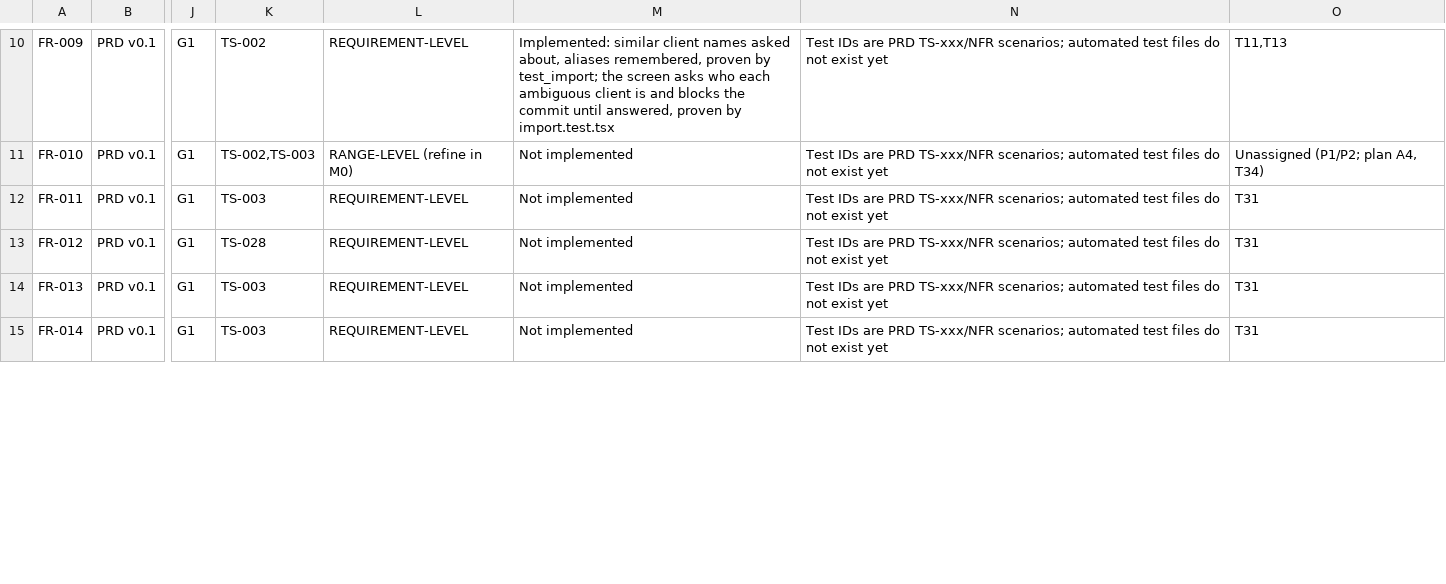
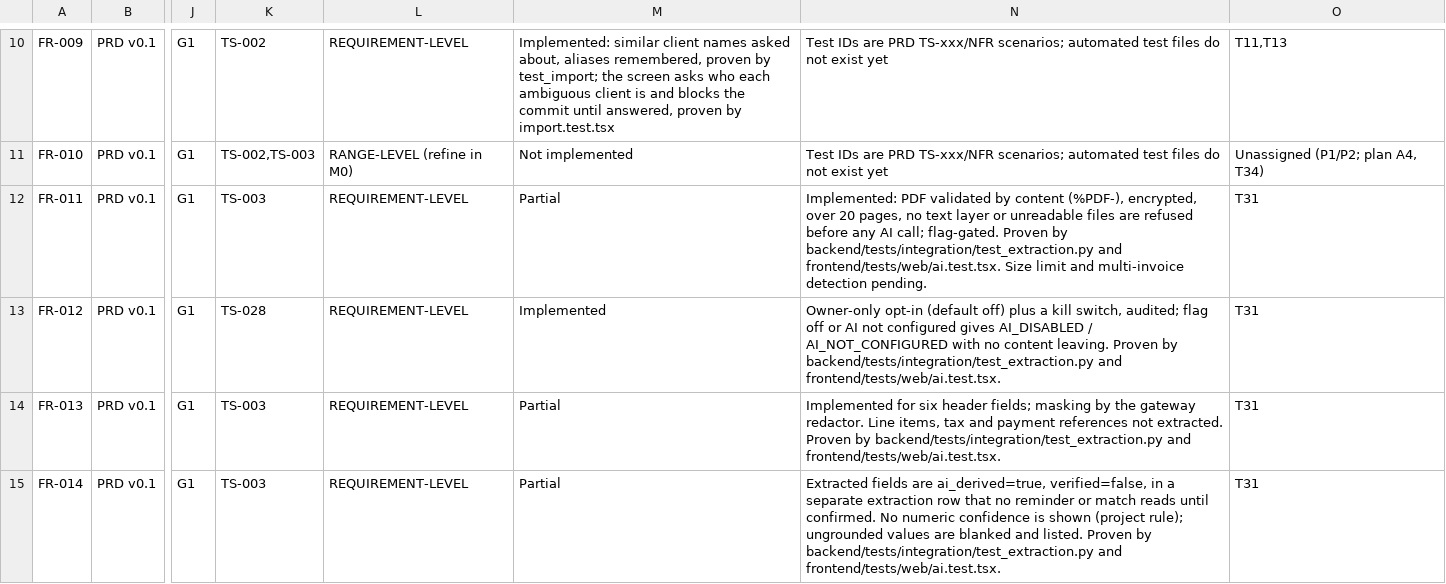
Before and after one commit to UniversalCodeBin/CollectIQ, a CSV file: CollectIQ_Requirements_Traceability.csv, drawn as a sheet; only a part is shown, gaps mark what is left out; the diff covers the shown part only; the diff names each change by its address in the sheet, - before the commit and + after, or states it on an @@ line.

Commit message:
feat(ai): settings and flagged PDF extraction

```diff
--- a/CollectIQ_Requirements_Traceability.csv
+++ b/CollectIQ_Requirements_Traceability.csv
-M12: Not implemented
+M12: Partial
-N12: Test IDs are PRD TS-xxx/NFR scenarios; automated test files do not exist yet
+N12: Implemented: PDF validated by content (%PDF-), encrypted, over 20 pages, no text layer or unreadable files are refused before any AI call; flag-gated. Proven by backend/tests/integration/test_extraction.py and frontend/tests/web/ai.test.tsx. Size limit and multi-invoice detection pending.
-M13: Not implemented
+M13: Implemented
-N13: Test IDs are PRD TS-xxx/NFR scenarios; automated test files do not exist yet
+N13: Owner-only opt-in (default off) plus a kill switch, audited; flag off or AI not configured gives AI_DISABLED / AI_NOT_CONFIGURED with no content leaving. Proven by backend/tests/integration/test_extraction.py and frontend/tests/web/ai.test.tsx.
-M14:M15: Not implemented
+M14:M15: Partial
-N14: Test IDs are PRD TS-xxx/NFR scenarios; automated test files do not exist yet
+N14: Implemented for six header fields; masking by the gateway redactor. Line items, tax and payment references not extracted. Proven by backend/tests/integration/test_extraction.py and frontend/tests/web/ai.test.tsx.
-N15: Test IDs are PRD TS-xxx/NFR scenarios; automated test files do not exist yet
+N15: Extracted fields are ai_derived=true, verified=false, in a separate extraction row that no reminder or match reads until confirmed. No numeric confidence is shown (project rule); ungrounded values are blanked and listed. Proven by backend/tests/integration/test_extraction.py and frontend/tests/web/ai.test.tsx.
```
Also changed, not shown: 16 edited cells elsewhere in this file, 24 other files.
